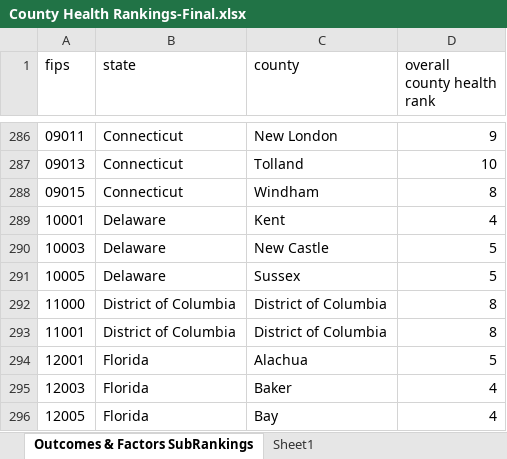
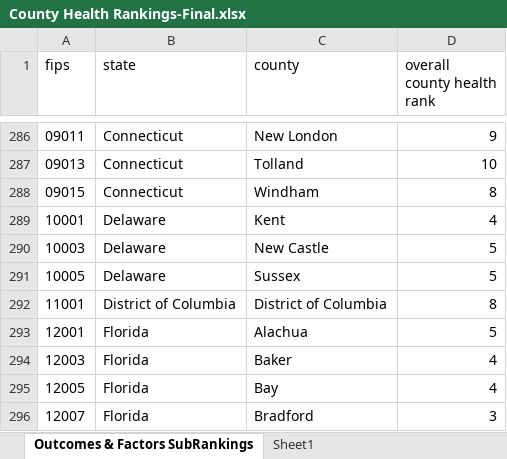
Before and after one commit to meghna-a/Covidgilance_final, an Excel workbook: Step0_dataCollection/County Health Rankings-Final.xlsx, sheet Outcomes & Factors SubRankings, drawn as a sheet; only a part is shown, gaps mark what is left out; the shorter side is filled out with more unchanged rows; values as stored, in another font and other column widths than the file's, no borders; the diff names each change by its address in the sheet, - before the commit and + after, or states it on an @@ line.

Commit message:
Add files via upload

```diff
--- a/Step0_dataCollection/County Health Rankings-Final.xlsx (sheet Outcomes & Factors SubRankings)
+++ b/Step0_dataCollection/County Health Rankings-Final.xlsx (sheet Outcomes & Factors SubRankings)
-row 292: 11000 | District of Columbia | District of Columbia | 8
```
